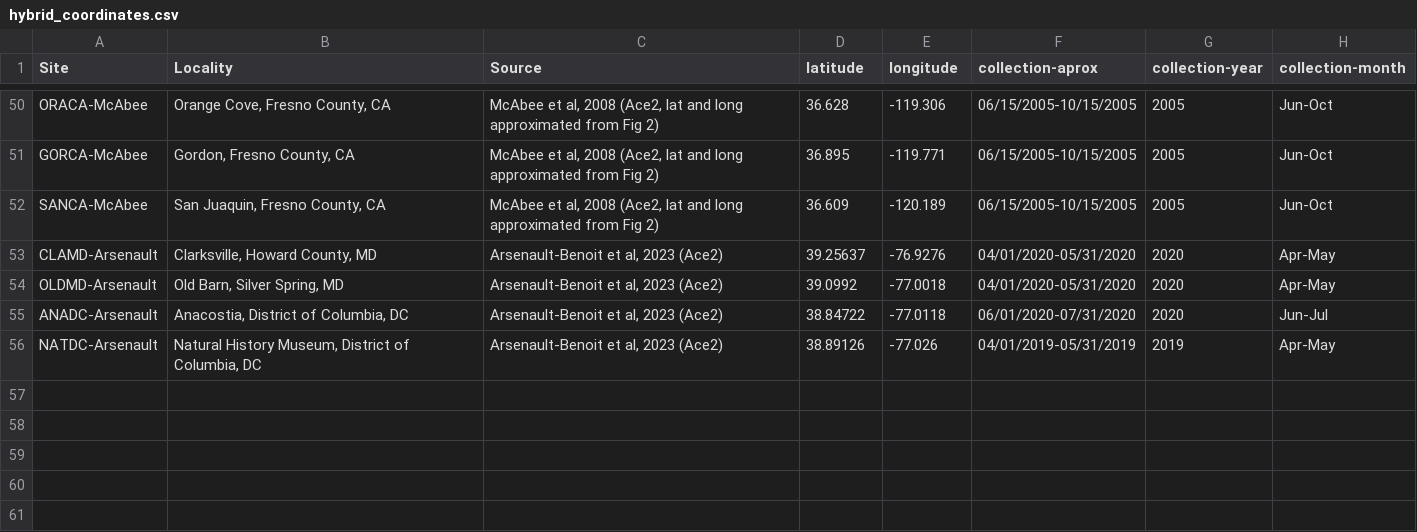
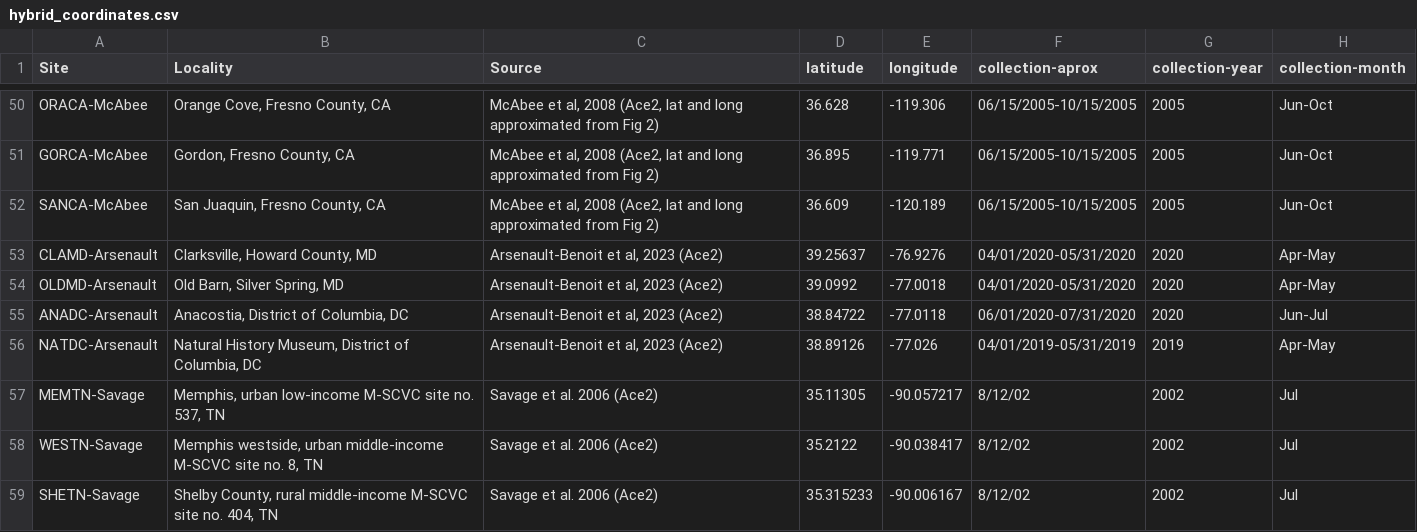
Before and after one commit to saarman/ace2, a CSV file: hybrid_coordinates.csv, drawn as a sheet; only a part is shown, gaps mark what is left out.

Commit message:
Add files via upload

```diff
--- a/hybrid_coordinates.csv
+++ b/hybrid_coordinates.csv
@@ -56 +56,4 @@ ANADC-Arsenault,"Anacostia, District of Columbia, DC","Arsenault-Benoit et al, 2
 NATDC-Arsenault,"Natural History Museum, District of Columbia, DC","Arsenault-Benoit et al, 2023 (Ace2)",38.89126,-77.026,04/01/2019-05/31/2019,2019,Apr-May
+MEMTN-Savage,"Memphis, urban low-income M-SCVC site no. 537, TN",Savage et al. 2006 (Ace2),35.11305,-90.057217,8/12/02,2002,Jul
+WESTN-Savage,"Memphis westside, urban middle-income M-SCVC site no. 8, TN",Savage et al. 2006 (Ace2),35.2122,-90.038417,8/12/02,2002,Jul
+SHETN-Savage,"Shelby County, rural middle-income M-SCVC site no. 404, TN",Savage et al. 2006 (Ace2),35.315233,-90.006167,8/12/02,2002,Jul
```
